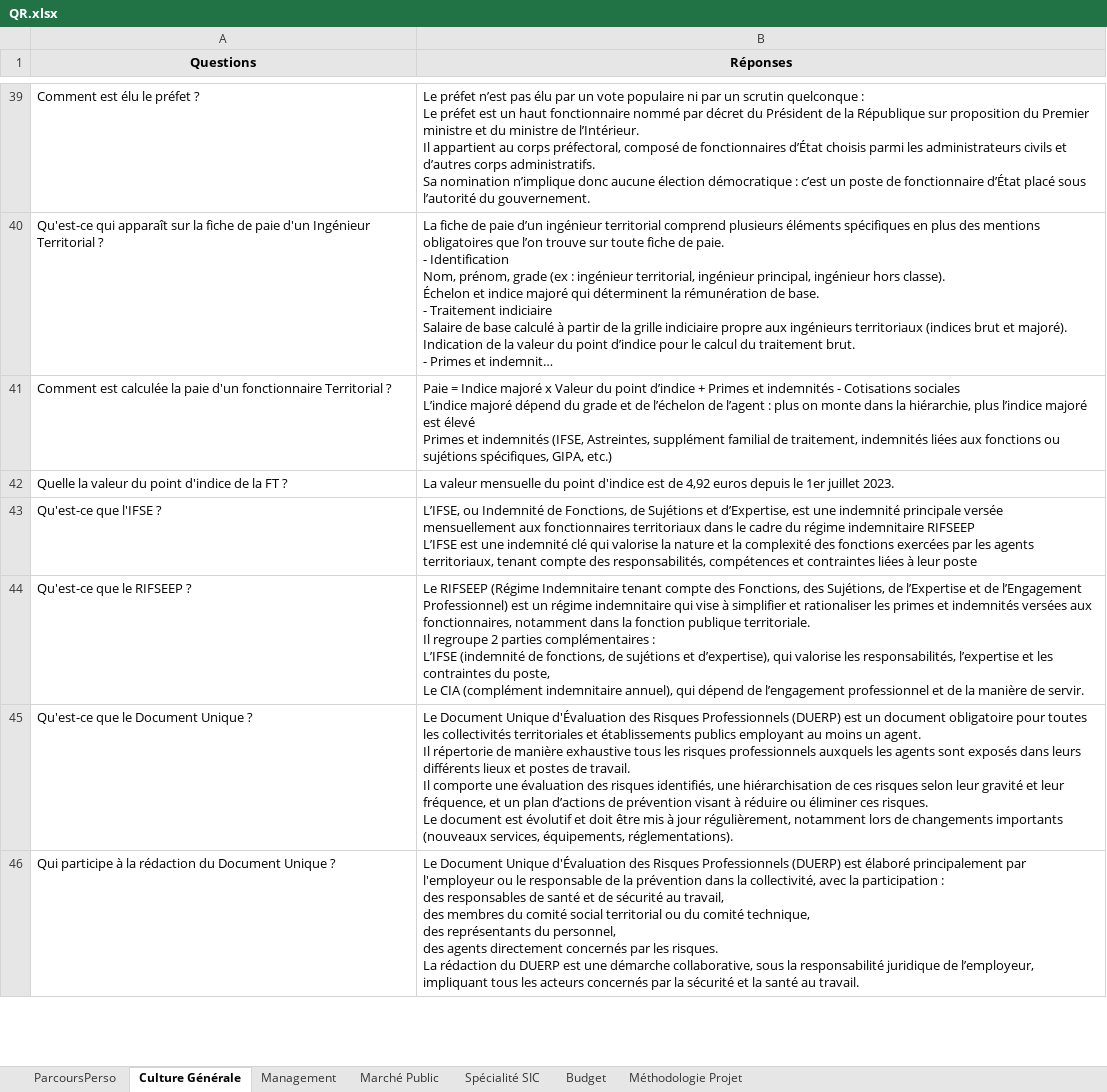
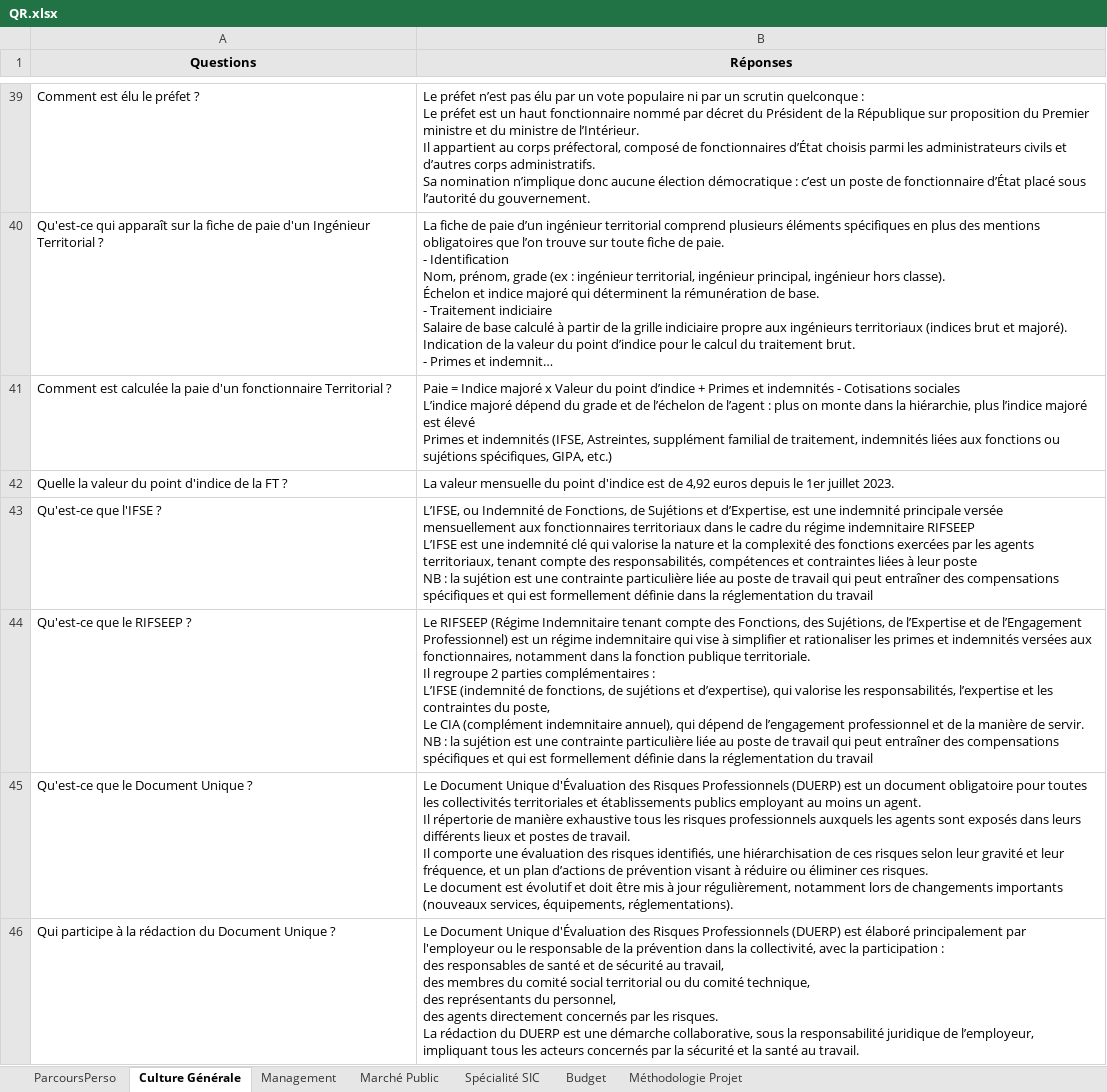
Before and after one commit to aurelieleger49-ops/oral-ingenieur-territorial, an Excel workbook: QR.xlsx, sheet Culture Générale, drawn as a sheet; only a part is shown, gaps mark what is left out; long unchanged cells end in …; values as stored, in another font and other column widths than the file's, no borders; ↵ is a line break in a cell; the diff names each change by its address in the sheet, - before the commit and + after, or states it on an @@ line.

Commit message:
Add files via upload

```diff
--- a/QR.xlsx (sheet Culture Générale)
+++ b/QR.xlsx (sheet Culture Générale)
-B43 (Réponses): …leur poste
+B43 (Réponses): …leur poste ↵ NB : la sujétion est une contrainte particulière liée au poste de travail qui peut entraîner des compensations spécifiques et qui est formellement définie dans la réglementation du travail
-B44 (Réponses): …de servir.
+B44 (Réponses): …de servir. ↵ NB : la sujétion est une contrainte particulière liée au poste de travail qui peut entraîner des compensations spécifiques et qui est formellement définie dans la réglementation du travail
```
